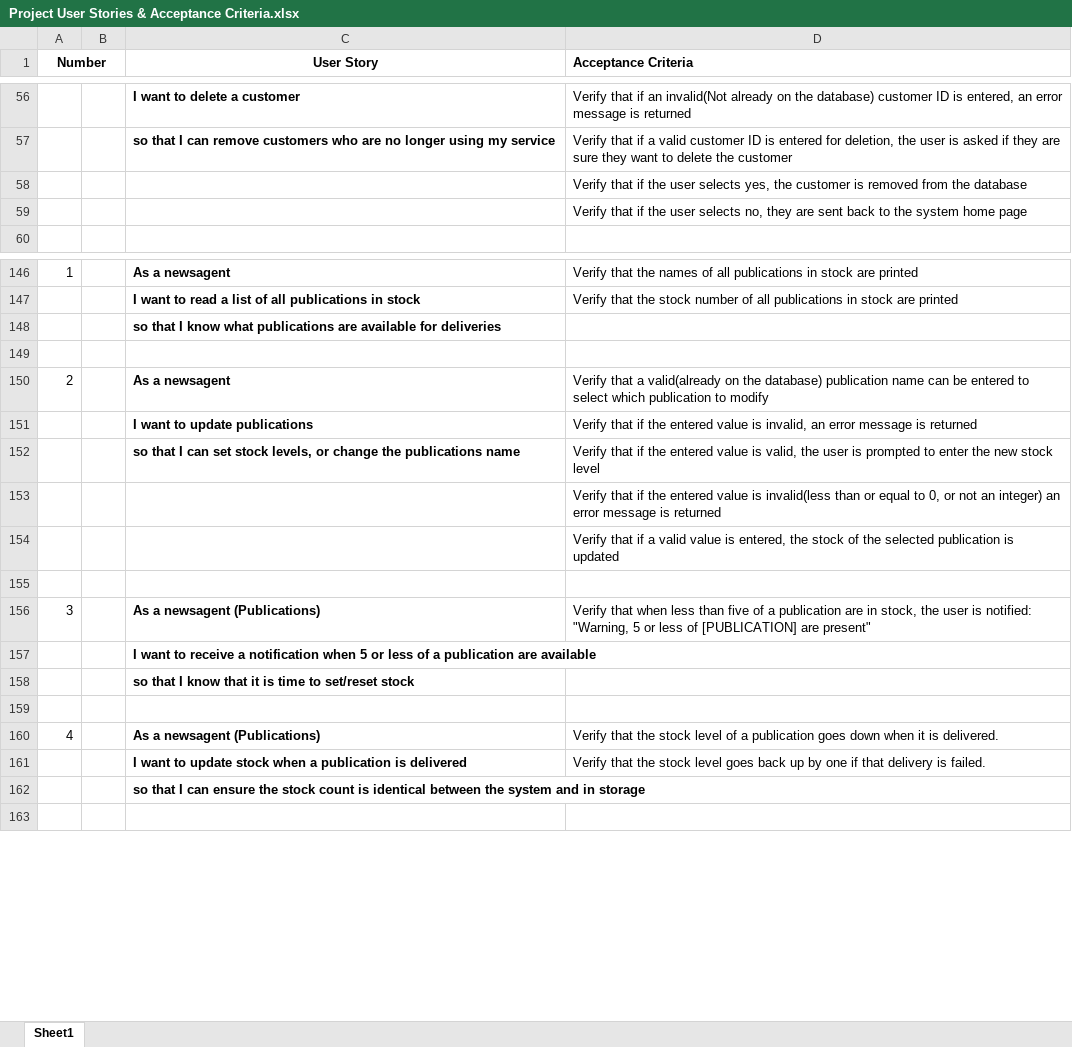
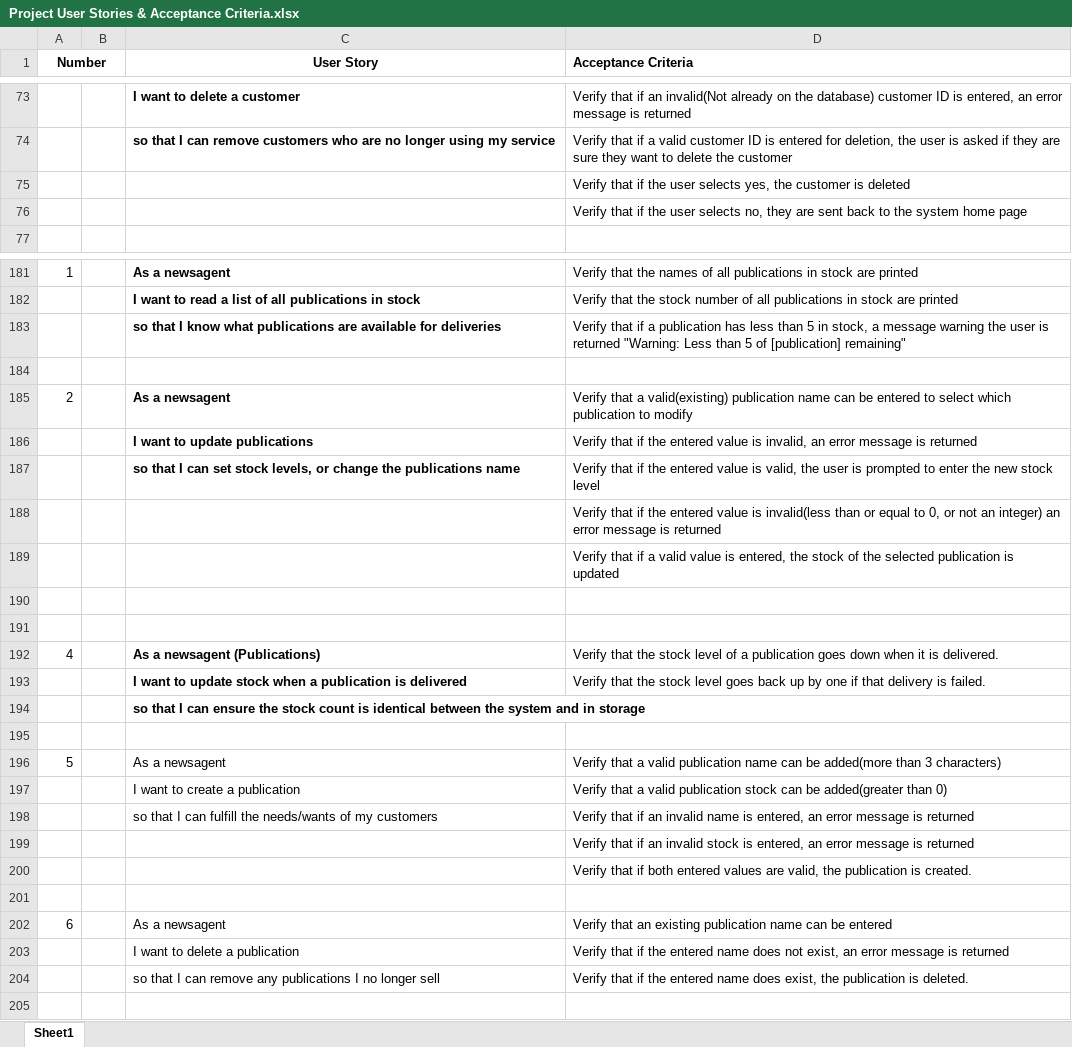
Before and after one commit to BOB-089/Software-Engineering-Project-G1, an Excel workbook: Project User Stories & Acceptance Criteria.xlsx, sheet Sheet1, drawn as a sheet; only a part is shown, gaps mark what is left out; values as stored, in another font and other column widths than the file's, no borders; removed rows and columns are numbered as before the commit, all else as after; the diff covers the shown part only; the diff names each change by its address in the sheet, - before the commit and + after, or states it on an @@ line.

```diff
--- a/Project User Stories & Acceptance Criteria.xlsx (sheet Sheet1)
+++ b/Project User Stories & Acceptance Criteria.xlsx (sheet Sheet1)
-D75 (Acceptance Criteria): …customer is removed from the database
+D75 (Acceptance Criteria): …customer is deleted
-D183 (Acceptance Criteria): (empty)
+D183 (Acceptance Criteria): Verify that if a publication has less than 5 in stock, a message warning the user is returned "Warning: Less than 5 of [publication] remaining"
-D185 (Acceptance Criteria): …that a valid(already on the database) publication name…
+D185 (Acceptance Criteria): …that a valid(existing) publication name…
-row 156: 3 |  | As a newsagent (Publications) | Verify that when less than five of a publication are in stock, the user is notified: "Warning, 5 or less of [PUBLICATION] are present"
-row 157:  |  | I want to receive a notification when 5 or less of a publication are available
-row 158:  |  | so that I know that it is time to set/reset stock
+row 195: (empty)
+row 196: 5 |  | As a newsagent | Verify that a valid publication name can be added(more than 3 characters)
+row 197:  |  | I want to create a publication | Verify that a valid publication stock can be added(greater than 0)
+row 198:  |  | so that I can fulfill the needs/wants of my customers | Verify that if an invalid name is entered, an error message is returned
+row 199:  |  |  | Verify that if an invalid stock is entered, an error message is returned
+row 200:  |  |  | Verify that if both entered values are valid, the publication is created.
+row 201: (empty)
+row 202: 6 |  | As a newsagent | Verify that an existing publication name can be entered
+row 203:  |  | I want to delete a publication | Verify that if the entered name does not exist, an error message is returned
+row 204:  |  | so that I can remove any publications I no longer sell | Verify that if the entered name does exist, the publication is deleted.
```
Also changed, not shown: 37 added rows, 2 removed rows and 23 edited cells elsewhere in this sheet, 1 other file.
